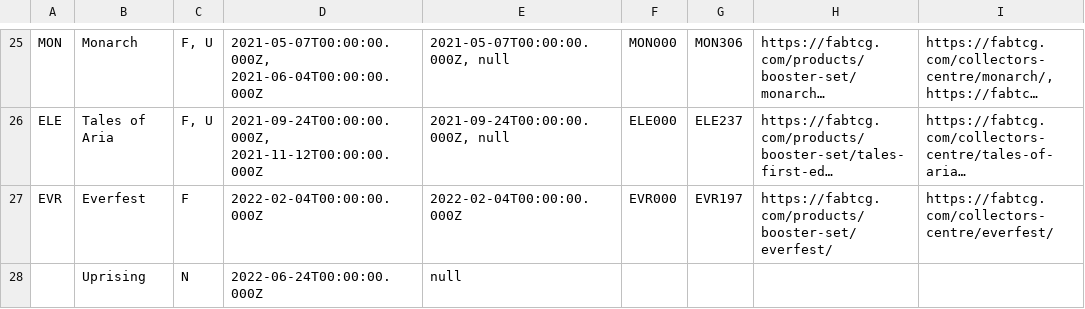
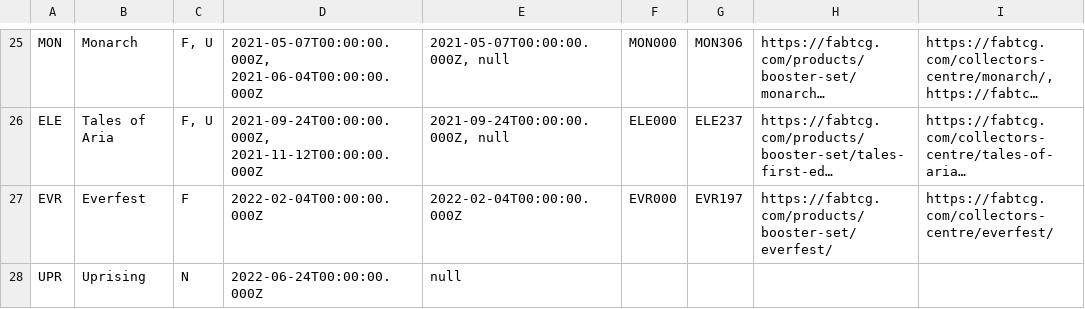
Before and after one commit to the-fab-cube/flesh-and-blood-cards, a CSV file: csvs/set.csv, drawn as a sheet; only a part is shown, gaps mark what is left out; long unchanged cells end in …; the diff names each change by its address in the sheet, - before the commit and + after, or states it on an @@ line.

```diff
--- a/csvs/set.csv
+++ b/csvs/set.csv
-A28: (empty)
+A28: UPR
```
Also changed, not shown: 2 other files.
